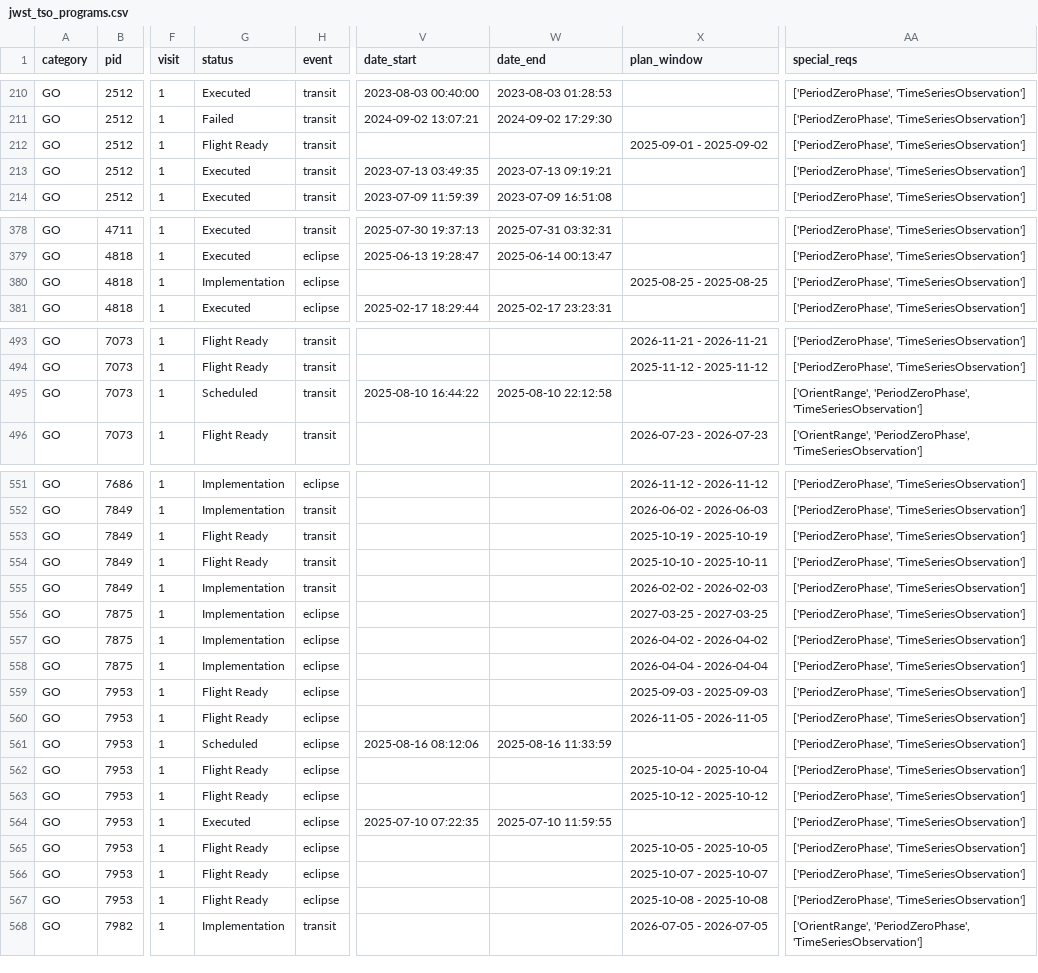
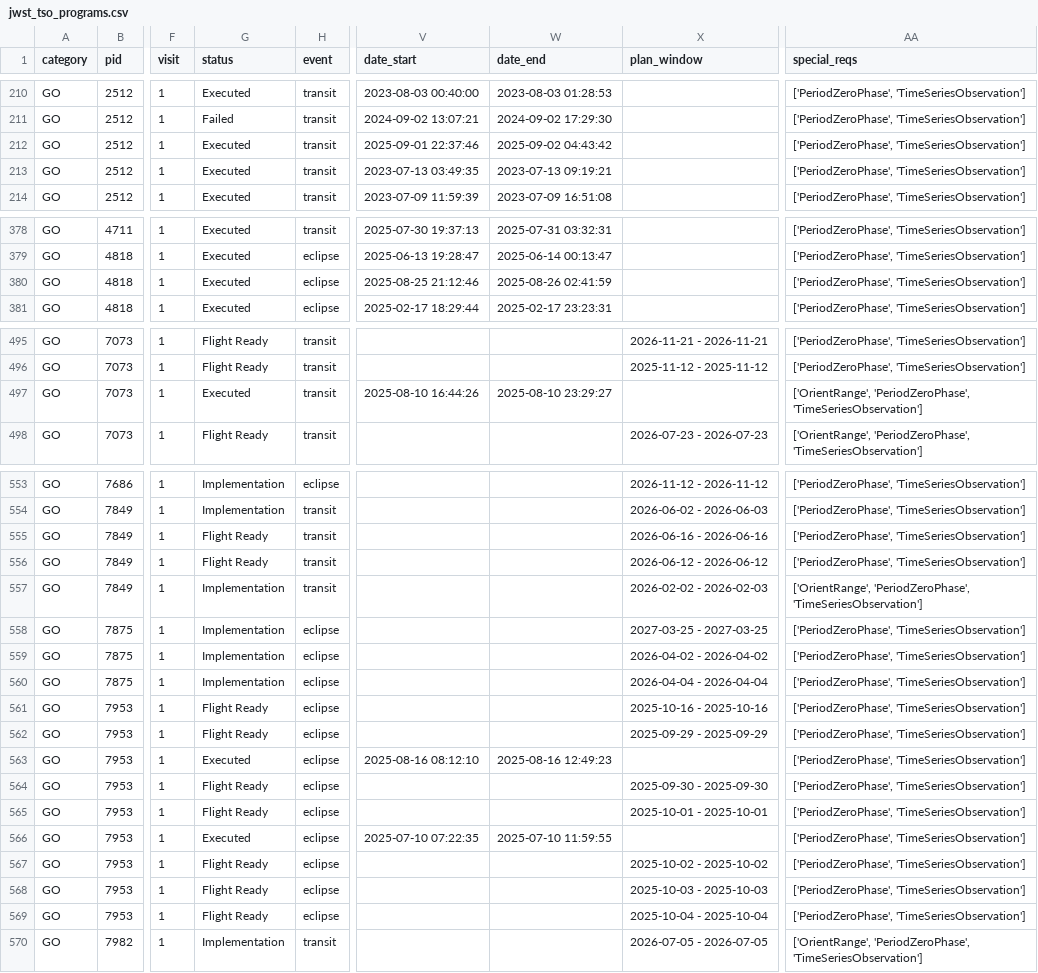
Before and after one commit to pcubillos/gen_tso, a CSV file: gen_tso/data/programs/jwst_tso_programs.csv, drawn as a sheet; only a part is shown, gaps mark what is left out; addresses are those after the commit; the diff covers the shown part only; the diff names each change by its address in the sheet, - before the commit and + after, or states it on an @@ line.

```diff
--- a/gen_tso/data/programs/jwst_tso_programs.csv
+++ b/gen_tso/data/programs/jwst_tso_programs.csv
-G212 (status): Flight Ready
+G212 (status): Executed
-V212 (date_start): (empty)
+V212 (date_start): 2025-09-01 22:37:46
-W212 (date_end): (empty)
+W212 (date_end): 2025-09-02 04:43:42
-X212 (plan_window): 2025-09-01 - 2025-09-02
+X212 (plan_window): (empty)
-G380 (status): Implementation
+G380 (status): Executed
-V380 (date_start): (empty)
+V380 (date_start): 2025-08-25 21:12:46
-W380 (date_end): (empty)
+W380 (date_end): 2025-08-26 02:41:59
-X380 (plan_window): 2025-08-25 - 2025-08-25
+X380 (plan_window): (empty)
-G497 (status): Scheduled
+G497 (status): Executed
-V497 (date_start): 2025-08-10 16:44:22
+V497 (date_start): 2025-08-10 16:44:26
-W497 (date_end): 2025-08-10 22:12:58
+W497 (date_end): 2025-08-10 23:29:27
-X555 (plan_window): 2025-10-19 - 2025-10-19
+X555 (plan_window): 2026-06-16 - 2026-06-16
-X556 (plan_window): 2025-10-10 - 2025-10-11
+X556 (plan_window): 2026-06-12 - 2026-06-12
-AA557 (special_reqs): ['PeriodZeroPhase', 'TimeSeriesObservation']
+AA557 (special_reqs): ['OrientRange', 'PeriodZeroPhase', 'TimeSeriesObservation']
-X561 (plan_window): 2025-09-03 - 2025-09-03
+X561 (plan_window): 2025-10-16 - 2025-10-16
-X562 (plan_window): 2026-11-05 - 2026-11-05
+X562 (plan_window): 2025-09-29 - 2025-09-29
-G563 (status): Scheduled
+G563 (status): Executed
-V563 (date_start): 2025-08-16 08:12:06
+V563 (date_start): 2025-08-16 08:12:10
-W563 (date_end): 2025-08-16 11:33:59
+W563 (date_end): 2025-08-16 12:49:23
-X564 (plan_window): 2025-10-04 - 2025-10-04
+X564 (plan_window): 2025-09-30 - 2025-09-30
-X565 (plan_window): 2025-10-12 - 2025-10-12
+X565 (plan_window): 2025-10-01 - 2025-10-01
-X567 (plan_window): 2025-10-05 - 2025-10-05
+X567 (plan_window): 2025-10-02 - 2025-10-02
-X568 (plan_window): 2025-10-07 - 2025-10-07
+X568 (plan_window): 2025-10-03 - 2025-10-03
-X569 (plan_window): 2025-10-08 - 2025-10-08
+X569 (plan_window): 2025-10-04 - 2025-10-04
```
Also changed, not shown: 2 added rows and 98 edited cells elsewhere in this file, 1 other file.
